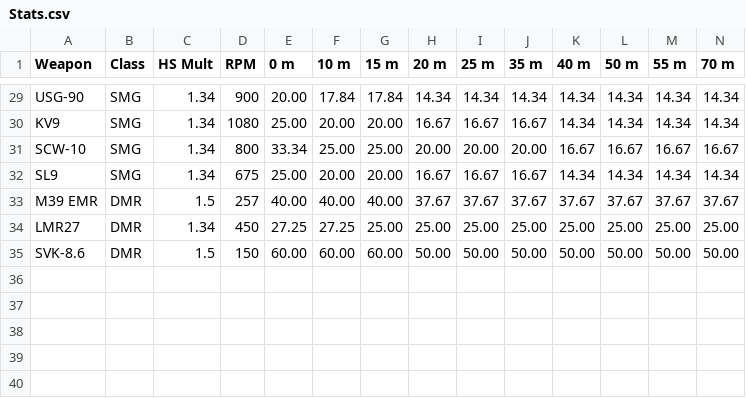
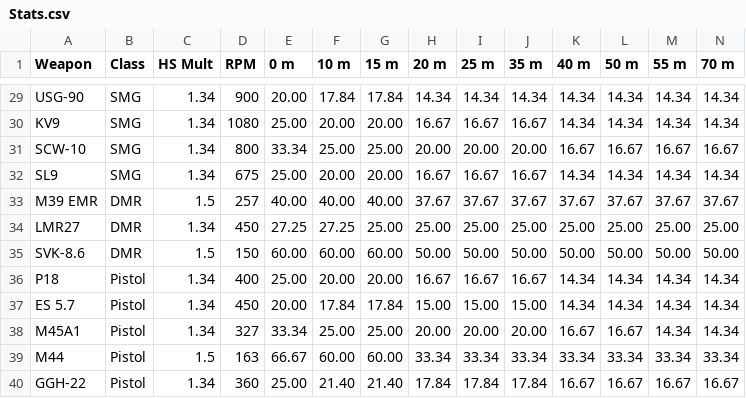
Before and after one commit to Riketta/BF6-Weapon-Stats, a CSV file: Stats.csv, drawn as a sheet; only a part is shown, gaps mark what is left out; rows hold the shown columns only; the diff names each change by its address in the sheet, - before the commit and + after, or states it on an @@ line.

Commit message:
feat: add Pistols weapon class

```diff
--- a/Stats.csv
+++ b/Stats.csv
+row 36: P18 | Pistol | 1.34 | 400 | 25.00 | 20.00 | 20.00 | 16.67 | 16.67 | 16.67 | 14.34 | 14.34 | 14.34 | 14.34
+row 37: ES 5.7 | Pistol | 1.34 | 450 | 20.00 | 17.84 | 17.84 | 15.00 | 15.00 | 15.00 | 14.34 | 14.34 | 14.34 | 14.34
+row 38: M45A1 | Pistol | 1.34 | 327 | 33.34 | 25.00 | 25.00 | 20.00 | 20.00 | 20.00 | 16.67 | 16.67 | 14.34 | 14.34
+row 39: M44 | Pistol | 1.5 | 163 | 66.67 | 60.00 | 60.00 | 33.34 | 33.34 | 33.34 | 33.34 | 33.34 | 33.34 | 33.34
+row 40: GGH-22 | Pistol | 1.34 | 360 | 25.00 | 21.40 | 21.40 | 17.84 | 17.84 | 17.84 | 16.67 | 16.67 | 16.67 | 16.67
```
Also changed, not shown: 10 other files.
